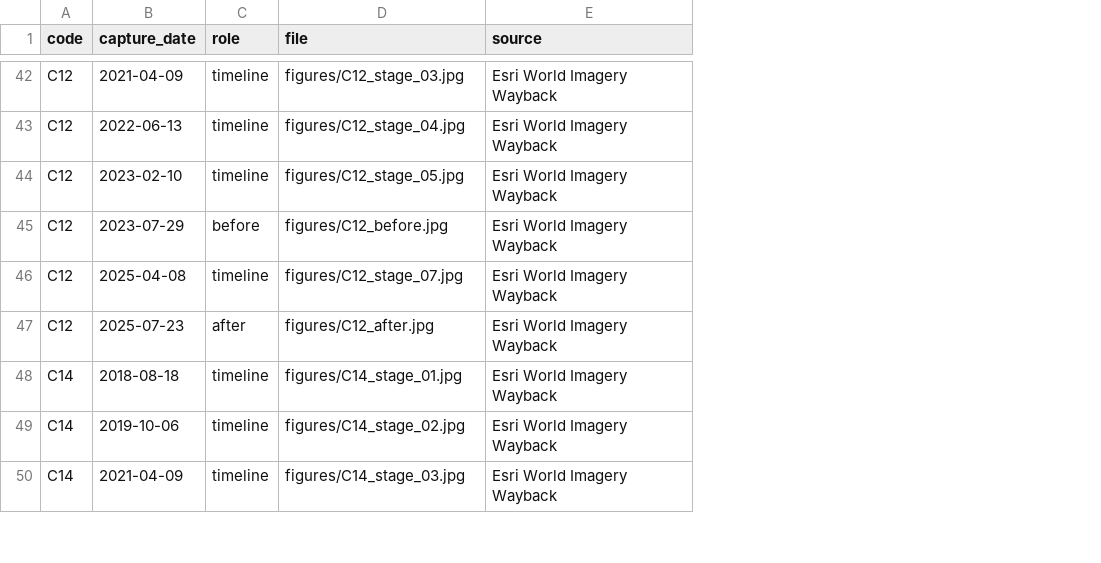
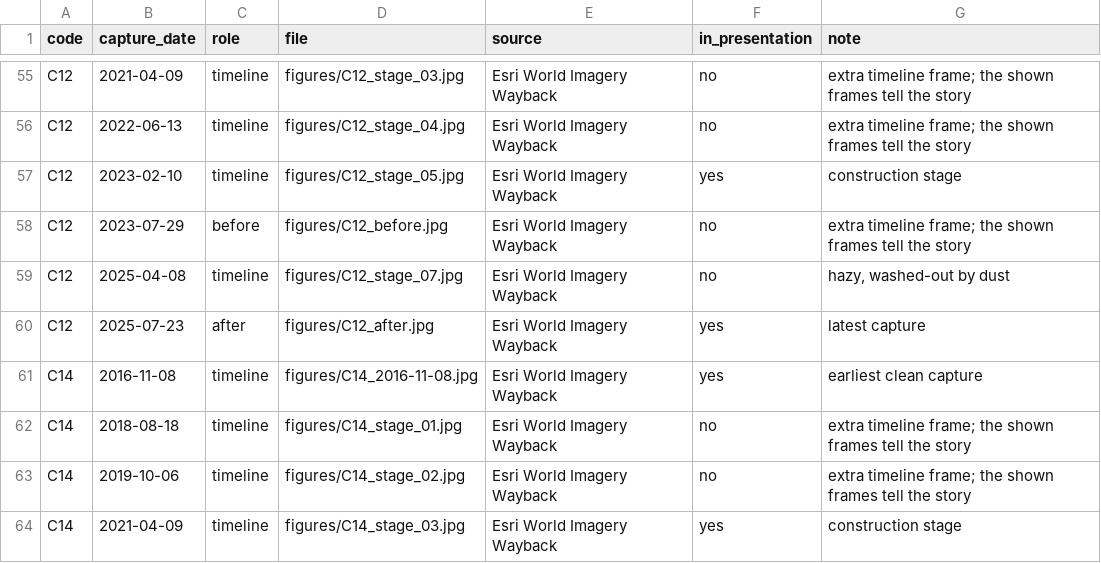
Before and after one commit to elsayedelmandoh/spaceeye-geoai, a CSV file: data/imagery/figures/index.csv, drawn as a sheet; only a part is shown, gaps mark what is left out; the diff covers the shown part only; the diff names each change by its address in the sheet, - before the commit and + after, or states it on an @@ line.

Commit message:
data: add older single-capture frames and per-compound comparison panels
Audit the 74 figures from the first release, add 21 clean 2016-2018 frames found
by probing older Wayback releases, and build one date-ordered comparison panel
per compound. Frames whose tiles repeat an earlier capture are dropped and the
partly stitched 2019 frame for one compound is rejected.

```diff
--- a/data/imagery/figures/index.csv
+++ b/data/imagery/figures/index.csv
+column F (in_presentation), rows 55-60: no | no | yes | no | no | yes; rows 62-64: no | no | yes
+column G (note), rows 55-60: extra timeline frame; the shown frames tell the story | extra timeline frame; the shown frames tell the story | construction stage | extra timeline frame; the shown frames tell the story | hazy, washed-out by dust | latest capture; rows 62-64: extra timeline frame; the shown frames tell the story | extra timeline frame; the shown frames tell the story | construction stage
+row 61: C14 | 2016-11-08 | timeline | figures/C14_2016-11-08.jpg | Esri World Imagery Wayback | yes | earliest clean capture
```
Also changed, not shown: 20 added rows elsewhere in this file, 39 other files.
